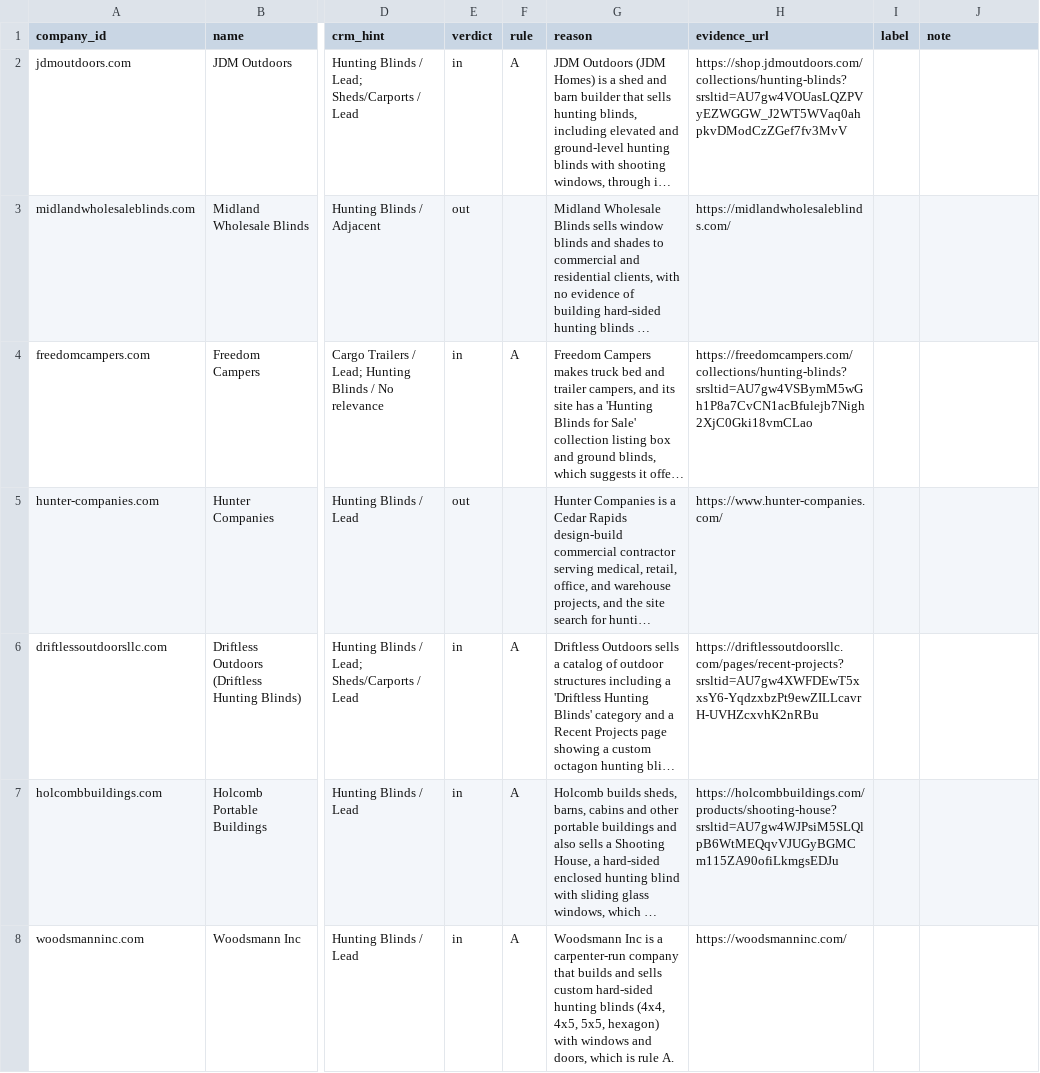
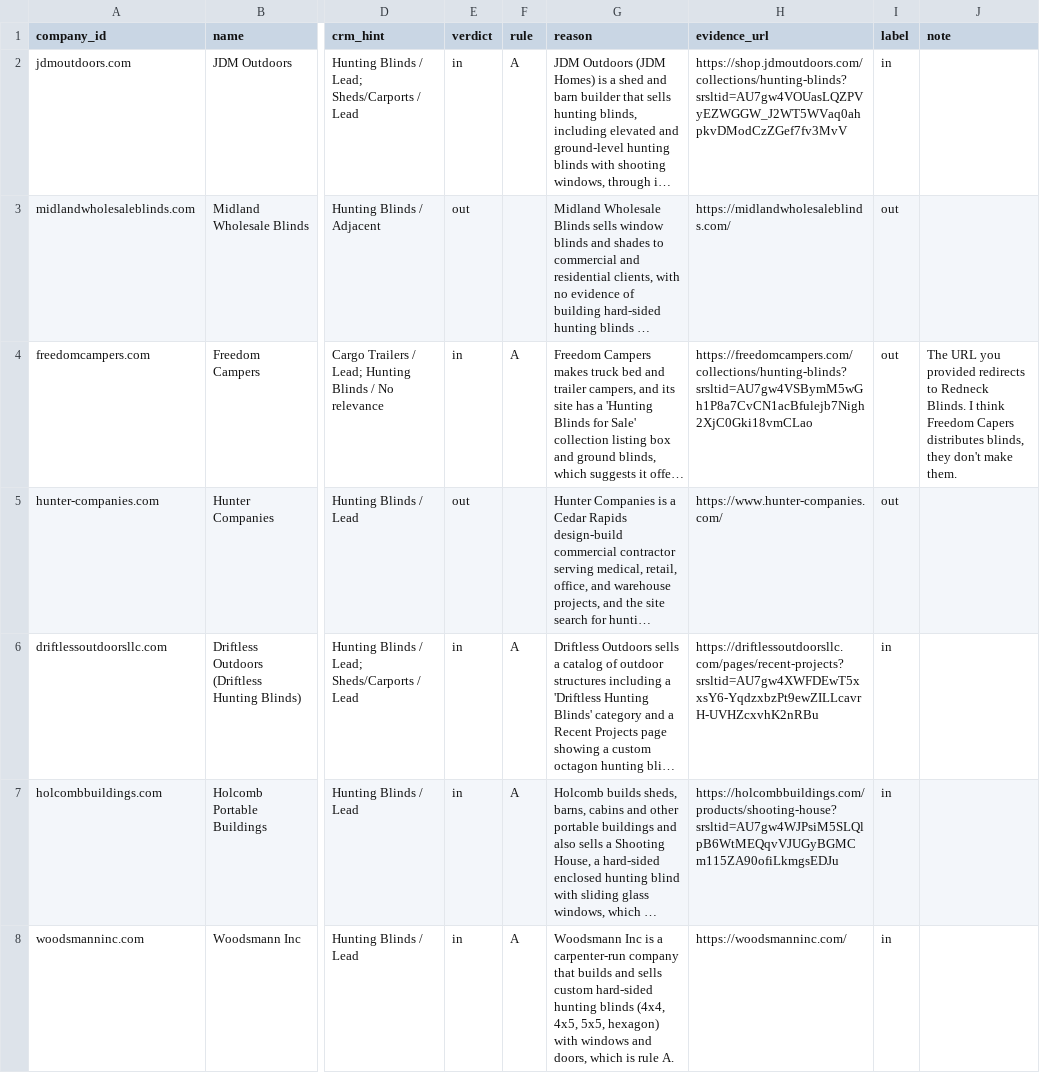
Before and after one commit to wintech-inc/oep.signal.core, a CSV file: eval/review_pac_hunting_blinds.csv, drawn as a sheet; only a part is shown, gaps mark what is left out; long unchanged cells end in …; the diff covers the shown part only; the diff names each change by its address in the sheet, - before the commit and + after, or states it on an @@ line.

```diff
--- a/eval/review_pac_hunting_blinds.csv
+++ b/eval/review_pac_hunting_blinds.csv
-I2 (label): (empty)
+I2 (label): in
-I3:I5 (label): (empty)
+I3:I5 (label): out
-J4 (note): (empty)
+J4 (note): The URL you provided redirects to Redneck Blinds. I think Freedom Capers distributes blinds, they don't make them.
-I6:I8 (label): (empty)
+I6:I8 (label): in
```
Also changed, not shown: 97 edited cells elsewhere in this file, eval/review_pac_poultry_houses.csv, 1 other file.
